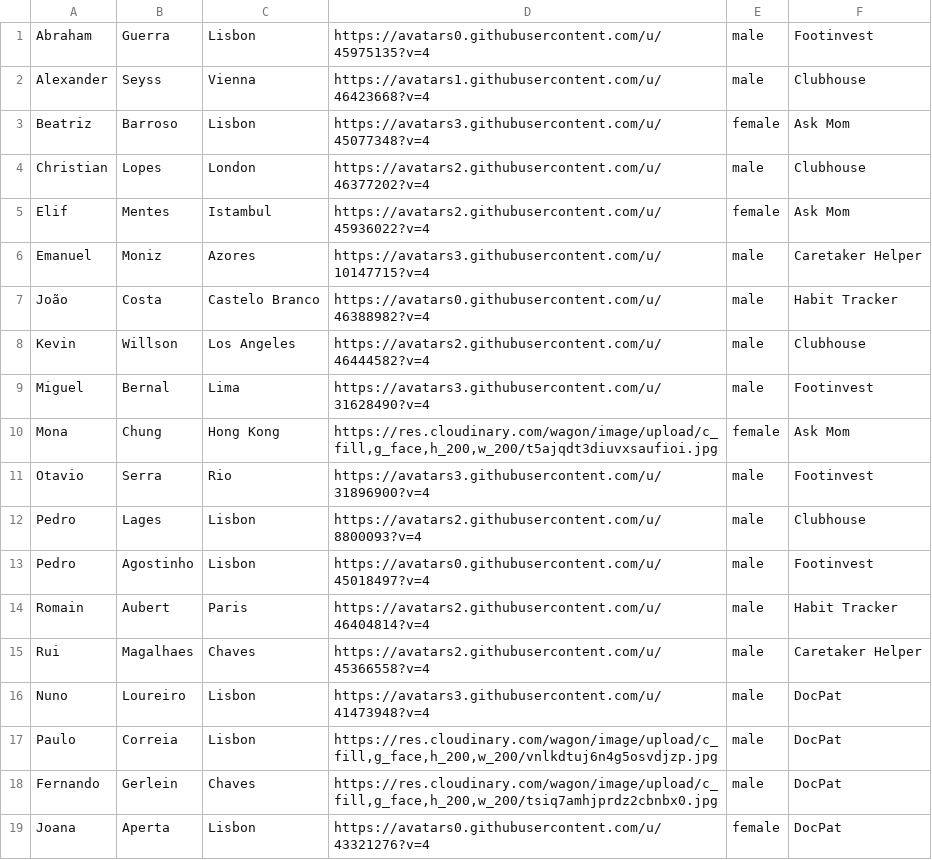
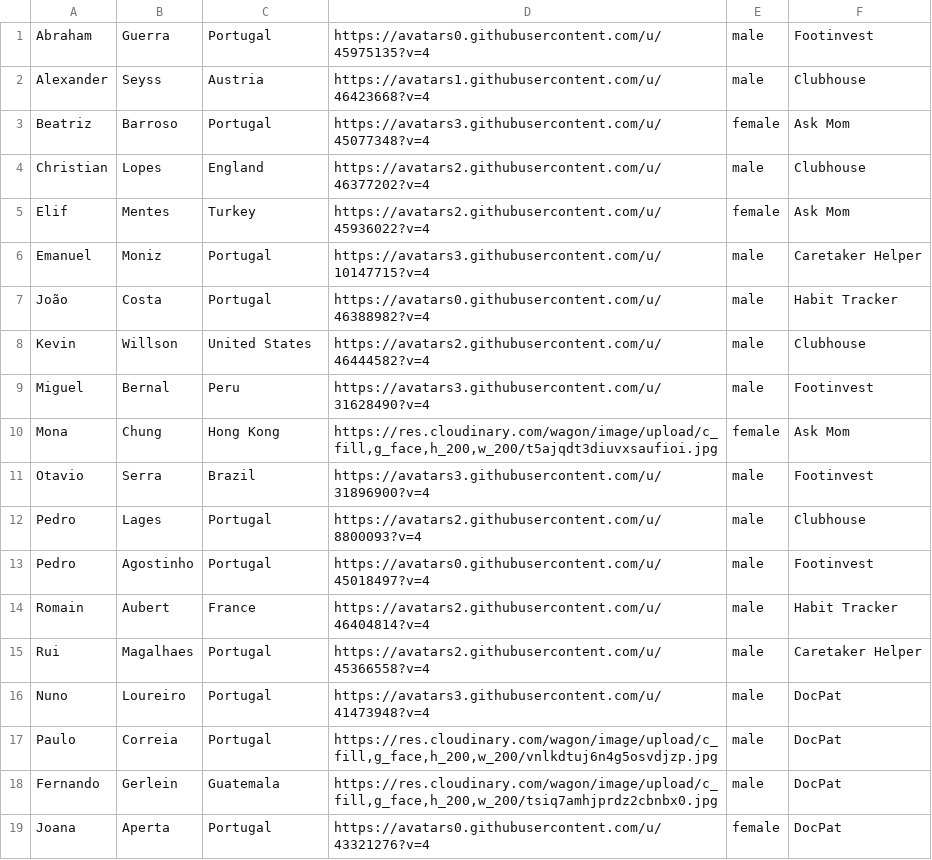
Before and after one commit to nloureiro88/pollgod, a CSV file: db/files/users.csv, drawn as a sheet.

Commit message:
Dashboard concluded for current user with all features and links

```diff
--- a/db/files/users.csv
+++ b/db/files/users.csv
@@ -1,19 +1,19 @@
-Abraham;Guerra;Lisbon;https://avatars0.githubusercontent.com/u/45975135?v=4;male;Footinvest
-Alexander;Seyss;Vienna;https://avatars1.githubusercontent.com/u/46423668?v=4;male;Clubhouse
-Beatriz;Barroso;Lisbon;https://avatars3.githubusercontent.com/u/45077348?v=4;female;Ask Mom
-Christian;Lopes;London;https://avatars2.githubusercontent.com/u/46377202?v=4;male;Clubhouse
-Elif;Mentes;Istambul;https://avatars2.githubusercontent.com/u/45936022?v=4;female;Ask Mom
-Emanuel;Moniz;Azores;https://avatars3.githubusercontent.com/u/10147715?v=4;male;Caretaker Helper
-João;Costa;Castelo Branco;https://avatars0.githubusercontent.com/u/46388982?v=4;male;Habit Tracker
-Kevin;Willson;Los Angeles;https://avatars2.githubusercontent.com/u/46444582?v=4;male;Clubhouse
-Miguel;Bernal;Lima;https://avatars3.githubusercontent.com/u/31628490?v=4;male;Footinvest
+Abraham;Guerra;Portugal;https://avatars0.githubusercontent.com/u/45975135?v=4;male;Footinvest
+Alexander;Seyss;Austria;https://avatars1.githubusercontent.com/u/46423668?v=4;male;Clubhouse
+Beatriz;Barroso;Portugal;https://avatars3.githubusercontent.com/u/45077348?v=4;female;Ask Mom
+Christian;Lopes;England;https://avatars2.githubusercontent.com/u/46377202?v=4;male;Clubhouse
+Elif;Mentes;Turkey;https://avatars2.githubusercontent.com/u/45936022?v=4;female;Ask Mom
+Emanuel;Moniz;Portugal;https://avatars3.githubusercontent.com/u/10147715?v=4;male;Caretaker Helper
+João;Costa;Portugal;https://avatars0.githubusercontent.com/u/46388982?v=4;male;Habit Tracker
+Kevin;Willson;United States;https://avatars2.githubusercontent.com/u/46444582?v=4;male;Clubhouse
+Miguel;Bernal;Peru;https://avatars3.githubusercontent.com/u/31628490?v=4;male;Footinvest
 Mona;Chung;Hong Kong;https://res.cloudinary.com/wagon/image/upload/c_fill,g_face,h_200,w_200/t5ajqdt3diuvxsaufioi.jpg;female;Ask Mom
-Otavio;Serra;Rio;https://avatars3.githubusercontent.com/u/31896900?v=4;male;Footinvest
-Pedro;Lages;Lisbon;https://avatars2.githubusercontent.com/u/8800093?v=4;male;Clubhouse
-Pedro;Agostinho;Lisbon;https://avatars0.githubusercontent.com/u/45018497?v=4;male;Footinvest
-Romain;Aubert;Paris;https://avatars2.githubusercontent.com/u/46404814?v=4;male;Habit Tracker
-Rui;Magalhaes;Chaves;https://avatars2.githubusercontent.com/u/45366558?v=4;male;Caretaker Helper
-Nuno;Loureiro;Lisbon;https://avatars3.githubusercontent.com/u/41473948?v=4;male;DocPat
-Paulo;Correia;Lisbon;https://res.cloudinary.com/wagon/image/upload/c_fill,g_face,h_200,w_200/vnlkdtuj6n4g5osvdjzp.jpg;male;DocPat
-Fernando;Gerlein;Chaves;https://res.cloudinary.com/wagon/image/upload/c_fill,g_face,h_200,w_200/tsiq7amhjprdz2cbnbx0.jpg;male;DocPat
-Joana;Aperta;Lisbon;https://avatars0.githubusercontent.com/u/43321276?v=4;female;DocPat
+Otavio;Serra;Brazil;https://avatars3.githubusercontent.com/u/31896900?v=4;male;Footinvest
+Pedro;Lages;Portugal;https://avatars2.githubusercontent.com/u/8800093?v=4;male;Clubhouse
+Pedro;Agostinho;Portugal;https://avatars0.githubusercontent.com/u/45018497?v=4;male;Footinvest
+Romain;Aubert;France;https://avatars2.githubusercontent.com/u/46404814?v=4;male;Habit Tracker
+Rui;Magalhaes;Portugal;https://avatars2.githubusercontent.com/u/45366558?v=4;male;Caretaker Helper
+Nuno;Loureiro;Portugal;https://avatars3.githubusercontent.com/u/41473948?v=4;male;DocPat
+Paulo;Correia;Portugal;https://res.cloudinary.com/wagon/image/upload/c_fill,g_face,h_200,w_200/vnlkdtuj6n4g5osvdjzp.jpg;male;DocPat
+Fernando;Gerlein;Guatemala;https://res.cloudinary.com/wagon/image/upload/c_fill,g_face,h_200,w_200/tsiq7amhjprdz2cbnbx0.jpg;male;DocPat
+Joana;Aperta;Portugal;https://avatars0.githubusercontent.com/u/43321276?v=4;female;DocPat
```
Also changed, not shown: 16 other files.
